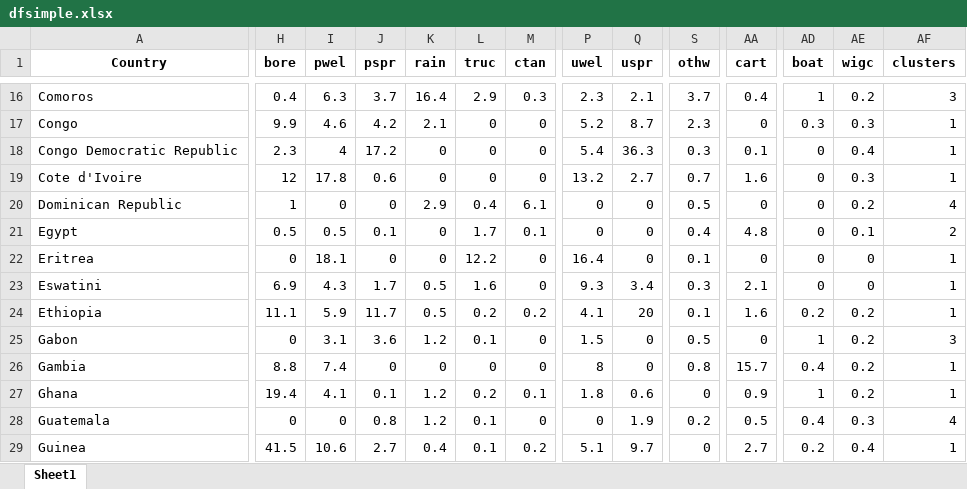
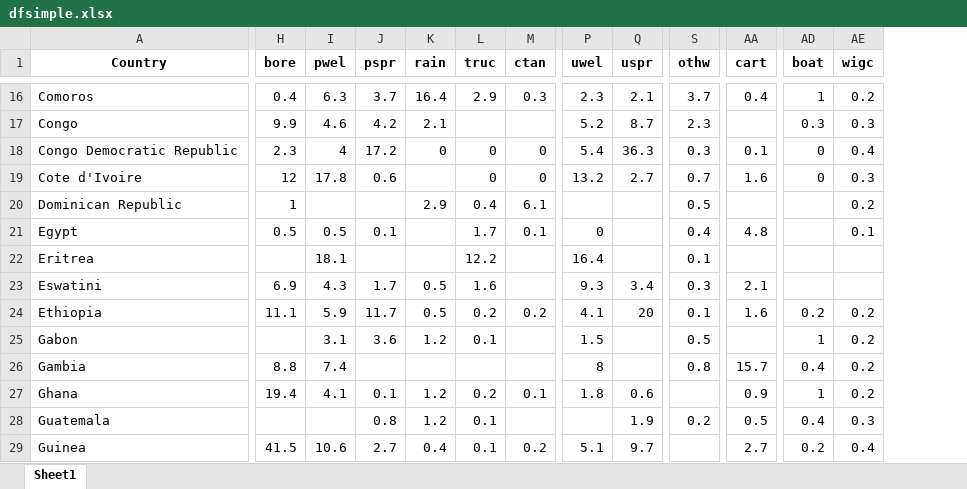
Before and after one commit to narslab/water-accessibility, an Excel workbook: results/dfsimple.xlsx, sheet Sheet1, drawn as a sheet; only a part is shown, gaps mark what is left out; values as stored, in another font and other column widths than the file's, no borders; the diff covers the shown part only; the diff names each change by its address in the sheet, - before the commit and + after, or states it on an @@ line.

```diff
--- a/results/dfsimple.xlsx (sheet Sheet1)
+++ b/results/dfsimple.xlsx (sheet Sheet1)
-column AF (clusters), rows 16-29: 3 | 1 | 1 | 1 | 4 | 2 | 1 | 1 | 1 | 3 | 1 | 1 | 4 | 1
-L17 (truc): 0
+L17 (truc): (empty)
-M17 (ctan): 0
+M17 (ctan): (empty)
-AA17 (cart): 0
+AA17 (cart): (empty)
-K19 (rain): 0
+K19 (rain): (empty)
-I20 (pwel): 0
+I20 (pwel): (empty)
-J20 (pspr): 0
+J20 (pspr): (empty)
-P20 (uwel): 0
+P20 (uwel): (empty)
-Q20:Q22 (uspr): 0
+Q20:Q22 (uspr): (empty)
-AA20 (cart): 0
+AA20 (cart): (empty)
-AD20:AD23 (boat): 0
+AD20:AD23 (boat): (empty)
-K21:K22 (rain): 0
+K21:K22 (rain): (empty)
-H22 (bore): 0
+H22 (bore): (empty)
-J22 (pspr): 0
+J22 (pspr): (empty)
-M22:M23 (ctan): 0
+M22:M23 (ctan): (empty)
-AA22 (cart): 0
+AA22 (cart): (empty)
-AE22:AE23 (wigc): 0
+AE22:AE23 (wigc): (empty)
-H25 (bore): 0
+H25 (bore): (empty)
-M25:M26 (ctan): 0
+M25:M26 (ctan): (empty)
-Q25:Q26 (uspr): 0
+Q25:Q26 (uspr): (empty)
-AA25 (cart): 0
+AA25 (cart): (empty)
-J26 (pspr): 0
+J26 (pspr): (empty)
-K26 (rain): 0
+K26 (rain): (empty)
-L26 (truc): 0
+L26 (truc): (empty)
-S27 (othw): 0
+S27 (othw): (empty)
-H28 (bore): 0
+H28 (bore): (empty)
-I28 (pwel): 0
+I28 (pwel): (empty)
-M28 (ctan): 0
+M28 (ctan): (empty)
-P28 (uwel): 0
+P28 (uwel): (empty)
-S29 (othw): 0
+S29 (othw): (empty)
```
Also changed, not shown: 179 edited cells elsewhere in this sheet, results/df-wb.xlsx, results/scores-7-factors.xlsx, 5 other files.
